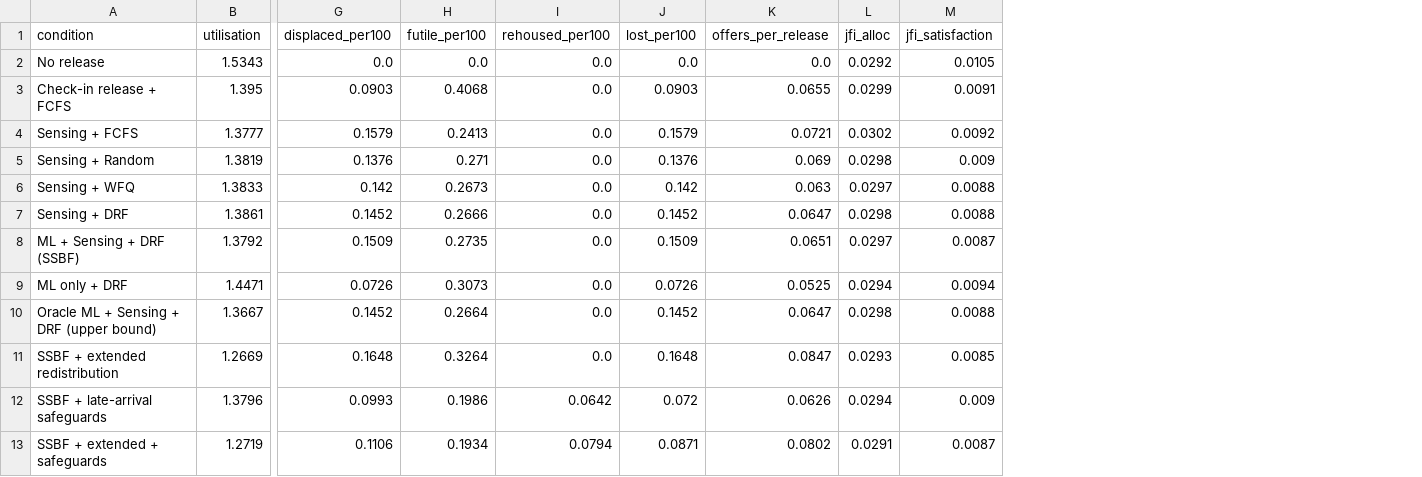
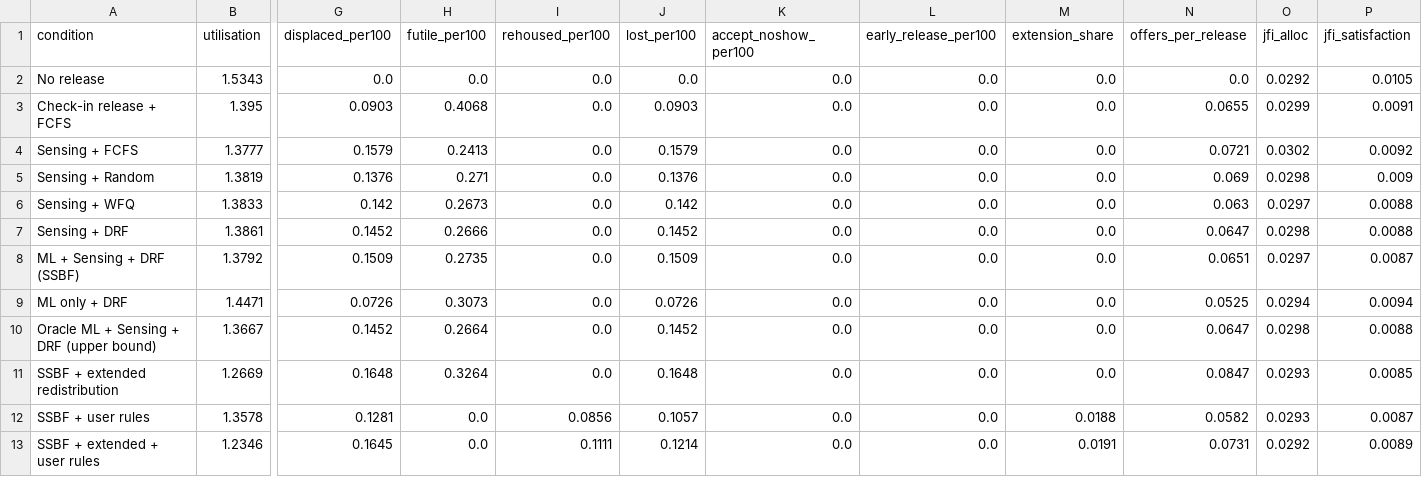
Before and after one commit to Sariya9/ssbf-smart-space-booking, a CSV file: results/simulation/main_sd.csv, drawn as a sheet; only a part is shown, gaps mark what is left out; removed rows and columns are numbered as before the commit, all else as after; rows hold the shown columns only; the diff names each change by its address in the sheet, - before the commit and + after, or states it on an @@ line.

```diff
--- a/results/simulation/main_sd.csv
+++ b/results/simulation/main_sd.csv
+column K (accept_noshow_per100), rows 2-11: all 0.0
+column L (early_release_per100), rows 2-11: all 0.0
+column M (extension_share), rows 2-11: all 0.0
-row 12: SSBF + late-arrival safeguards | 1.3796 | 0.0993 | 0.1986 | 0.0642 | 0.072 | 0.0626 | 0.0294 | 0.009
-row 13: SSBF + extended + safeguards | 1.2719 | 0.1106 | 0.1934 | 0.0794 | 0.0871 | 0.0802 | 0.0291 | 0.0087
+row 12: SSBF + user rules | 1.3578 | 0.1281 | 0.0 | 0.0856 | 0.1057 | 0.0 | 0.0 | 0.0188 | 0.0582 | 0.0293 | 0.0087
+row 13: SSBF + extended + user rules | 1.2346 | 0.1645 | 0.0 | 0.1111 | 0.1214 | 0.0 | 0.0 | 0.0191 | 0.0731 | 0.0292 | 0.0089
```
Also changed, not shown: results/simulation/main_mean.csv, results/simulation/main_mean_ci95.csv, 12 other files.
